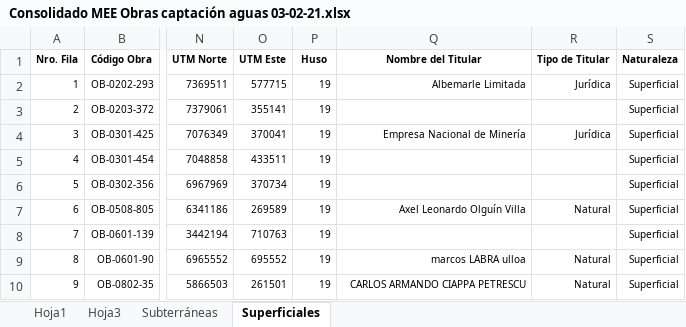
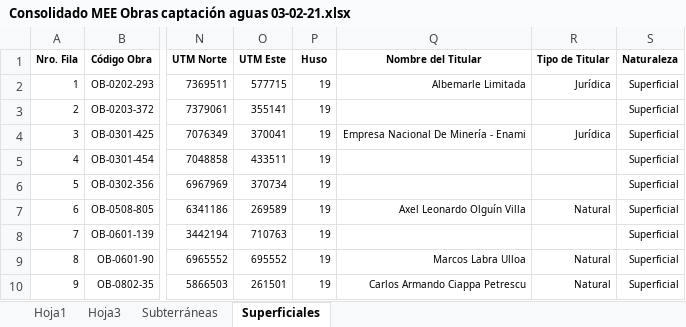
Before and after one commit to Sud-Austral/DATA-MUNI, an Excel workbook: DGA Agua/Consolidado MEE Obras captación aguas 03-02-21.xlsx, sheet Superficiales, drawn as a sheet; only a part is shown, gaps mark what is left out; values as stored, in another font and other column widths than the file's, no borders; table styles not drawn; the diff names each change by its address in the sheet, - before the commit and + after, or states it on an @@ line.

```diff
--- a/DGA Agua/Consolidado MEE Obras captación aguas 03-02-21.xlsx (sheet Superficiales)
+++ b/DGA Agua/Consolidado MEE Obras captación aguas 03-02-21.xlsx (sheet Superficiales)
-Q4 (Nombre del Titular): Empresa Nacional de Minería
+Q4 (Nombre del Titular): Empresa Nacional De Minería - Enami
-Q9 (Nombre del Titular): marcos LABRA ulloa
+Q9 (Nombre del Titular): Marcos Labra Ulloa
-Q10 (Nombre del Titular): CARLOS ARMANDO CIAPPA PETRESCU
+Q10 (Nombre del Titular): Carlos Armando Ciappa Petrescu
```
Also changed, not shown: sheet Subterráneas, sheet Hoja1, sheet Hoja3, 3 other files.
